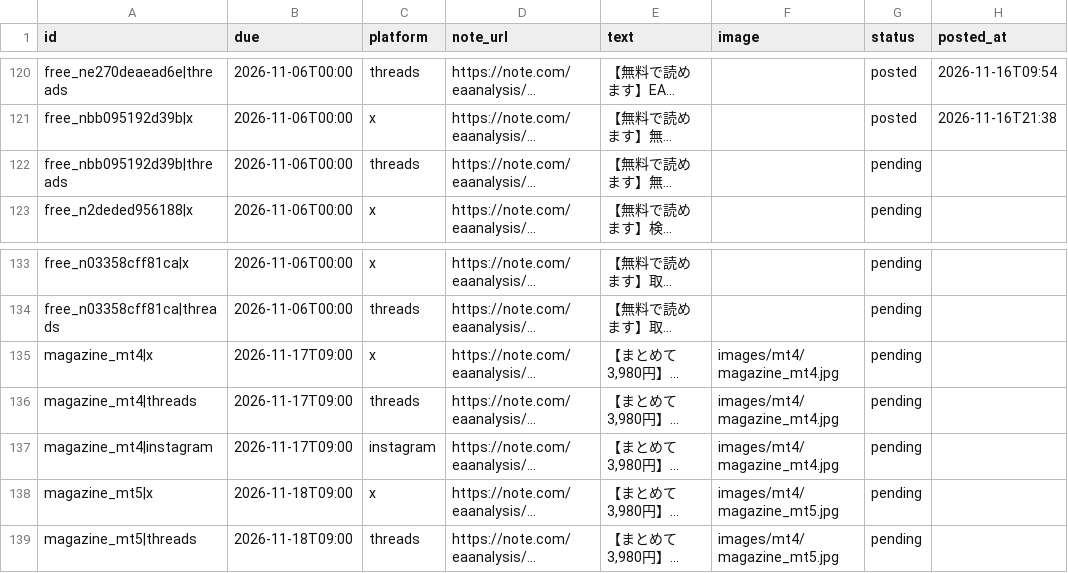
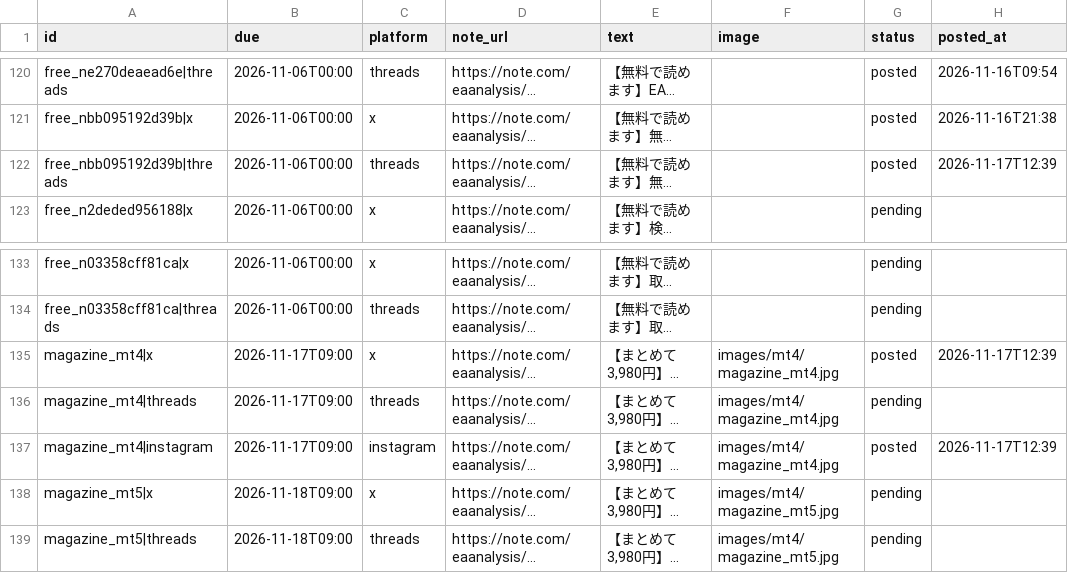
Before and after one commit to mi59jis/ea-verification-sns, a CSV file: sns-automation/config/mt4_posts.csv, drawn as a sheet; only a part is shown, gaps mark what is left out; long unchanged cells end in …; the diff names each change by its address in the sheet, - before the commit and + after, or states it on an @@ line.

```diff
--- a/sns-automation/config/mt4_posts.csv
+++ b/sns-automation/config/mt4_posts.csv
-G122 (status): pending
+G122 (status): posted
-H122 (posted_at): (empty)
+H122 (posted_at): 2026-11-17T12:39
-G135 (status): pending
+G135 (status): posted
-H135 (posted_at): (empty)
+H135 (posted_at): 2026-11-17T12:39
-G137 (status): pending
+G137 (status): posted
-H137 (posted_at): (empty)
+H137 (posted_at): 2026-11-17T12:39
```
Also changed, not shown: 1 other file.
